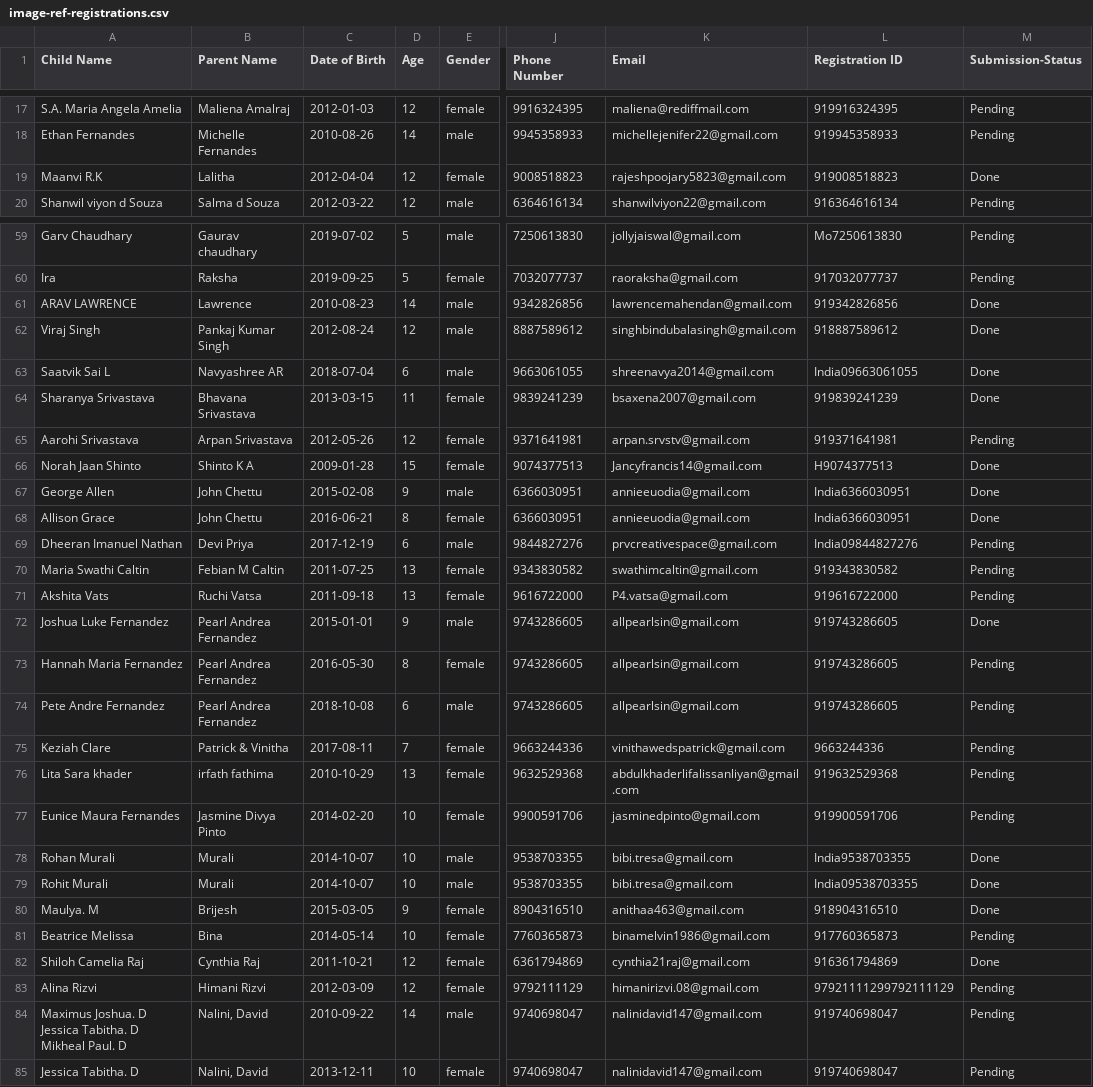
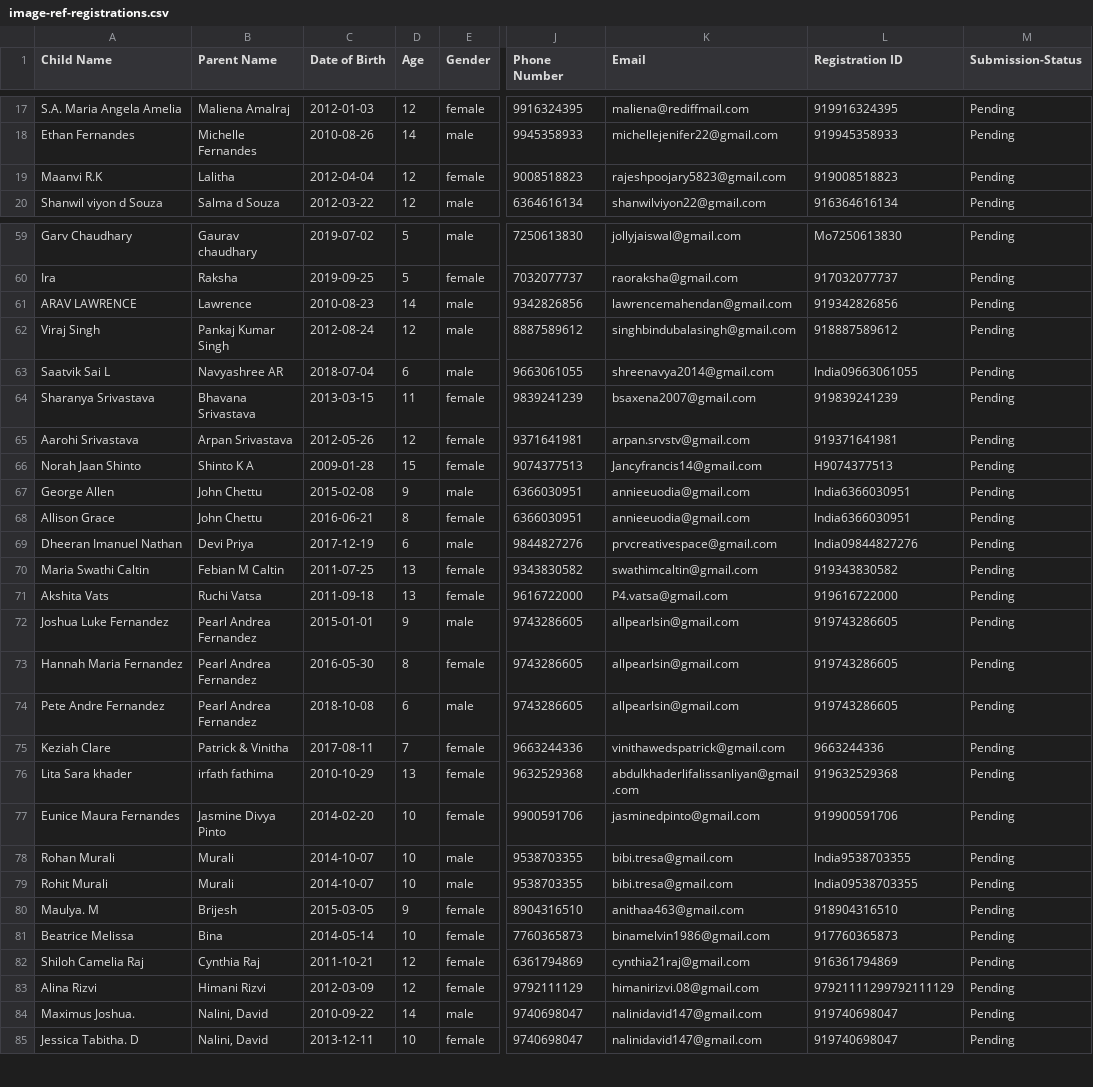
Before and after one commit to codeeater800/LA_Submissions, a CSV file: data/image-ref-registrations.csv, drawn as a sheet; only a part is shown, gaps mark what is left out; the diff covers the shown part only; the diff names each change by its address in the sheet, - before the commit and + after, or states it on an @@ line.

Commit message:
reset csv

```diff
--- a/data/image-ref-registrations.csv
+++ b/data/image-ref-registrations.csv
-M19 (Submission-Status): Done
+M19 (Submission-Status): Pending
-M61:M64 (Submission-Status): Done
+M61:M64 (Submission-Status): Pending
-M66:M68 (Submission-Status): Done
+M66:M68 (Submission-Status): Pending
-M72 (Submission-Status): Done
+M72 (Submission-Status): Pending
-M78:M80 (Submission-Status): Done
+M78:M80 (Submission-Status): Pending
-M82 (Submission-Status): Done
+M82 (Submission-Status): Pending
-A84 (Child Name): Maximus Joshua. D Jessica Tabitha. D Mikheal Paul. D
+A84 (Child Name): Maximus Joshua.
```
Also changed, not shown: 3 edited cells elsewhere in this file.
